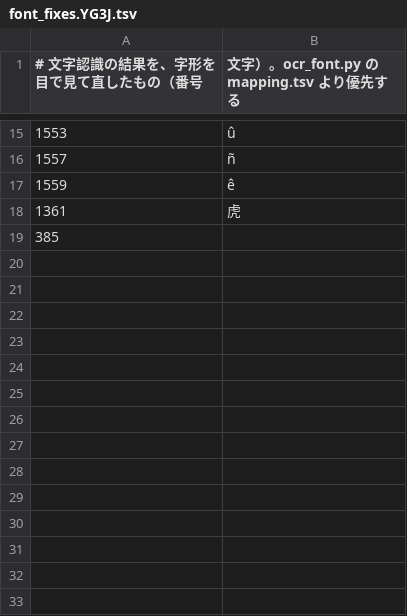
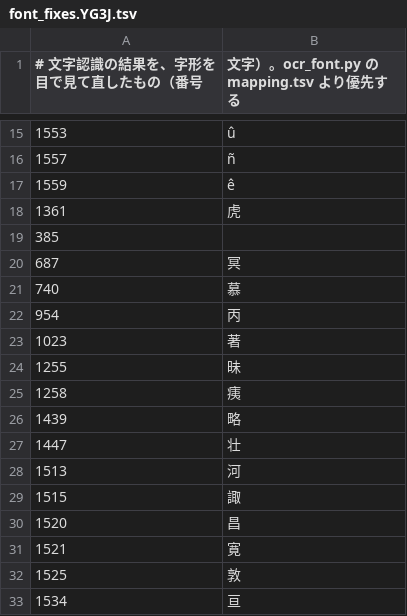
Before and after one commit to tkgstrator/Ace_Attorney_Script_Editor, a TSV file: tools/rom/font_fixes.YG3J.tsv, drawn as a sheet; only a part is shown, gaps mark what is left out.

```diff
--- a/tools/rom/font_fixes.YG3J.tsv
+++ b/tools/rom/font_fixes.YG3J.tsv
@@ -19 +19,15 @@
 385	　
+687	冥
+740	慕
+954	丙
+1023	著
+1255	昧
+1258	痍
+1439	略
+1447	壮
+1513	河
+1515	諏
+1520	昌
+1521	寛
+1525	敦
+1534	亘
```
Also changed, not shown: tools/rom/font_fixes.A2GJ.tsv.
